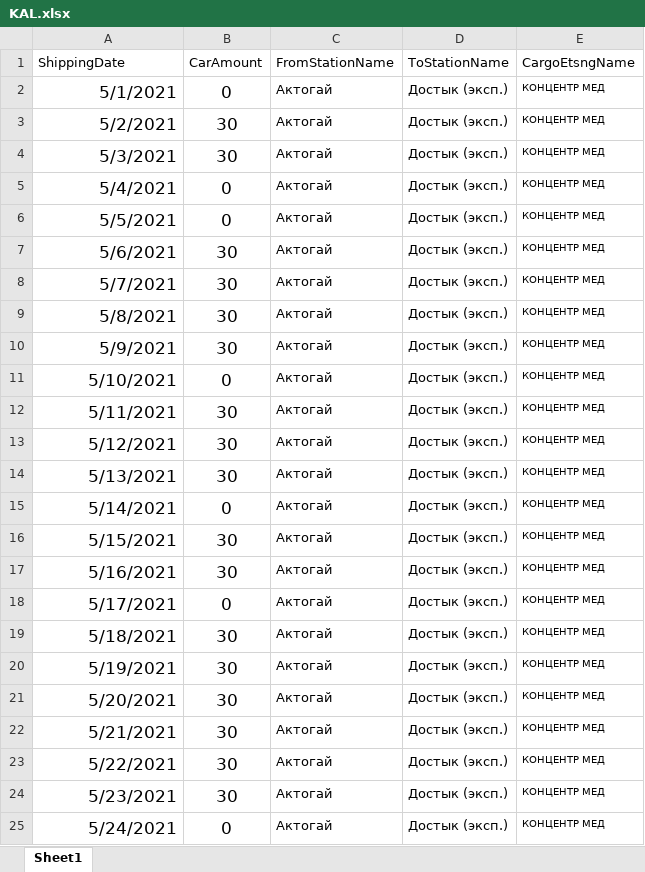
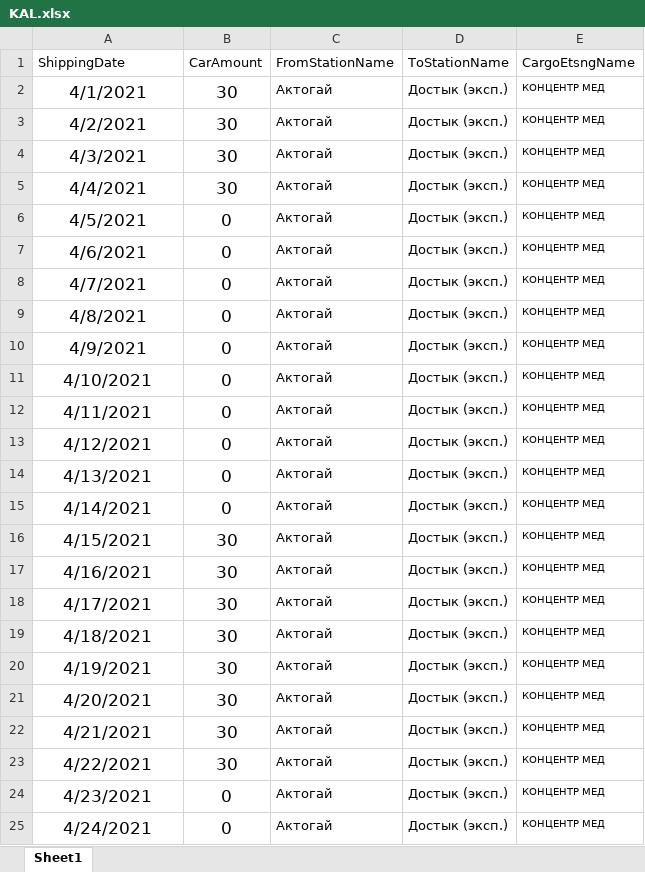
Before and after one commit to Khakim0508/Azurite_Analytics, an Excel workbook: src/algorithms/plan_fact_module/KAL.xlsx, sheet Sheet1, drawn as a sheet; only a part is shown; values as stored, in another font and other column widths than the file's, no borders; the diff covers the shown part only; the diff names each change by its address in the sheet, - before the commit and + after, or states it on an @@ line.

```diff
--- a/src/algorithms/plan_fact_module/KAL.xlsx (sheet Sheet1)
+++ b/src/algorithms/plan_fact_module/KAL.xlsx (sheet Sheet1)
-A2 (ShippingDate): 5/1/2021
+A2 (ShippingDate): 4/1/2021
-A2:A25 alignment: right
+A2:A25 alignment: center
-B2 (CarAmount): 0
+B2 (CarAmount): 30
-A3 (ShippingDate): 5/2/2021
+A3 (ShippingDate): 4/2/2021
-A4 (ShippingDate): 5/3/2021
+A4 (ShippingDate): 4/3/2021
-A5 (ShippingDate): 5/4/2021
+A5 (ShippingDate): 4/4/2021
-B5 (CarAmount): 0
+B5 (CarAmount): 30
-A6 (ShippingDate): 5/5/2021
+A6 (ShippingDate): 4/5/2021
-A7 (ShippingDate): 5/6/2021
+A7 (ShippingDate): 4/6/2021
-B7:B10 (CarAmount): 30
+B7:B10 (CarAmount): 0
-A8 (ShippingDate): 5/7/2021
+A8 (ShippingDate): 4/7/2021
-A9 (ShippingDate): 5/8/2021
+A9 (ShippingDate): 4/8/2021
-A10 (ShippingDate): 5/9/2021
+A10 (ShippingDate): 4/9/2021
-A11 (ShippingDate): 5/10/2021
+A11 (ShippingDate): 4/10/2021
-A12 (ShippingDate): 5/11/2021
+A12 (ShippingDate): 4/11/2021
-B12:B14 (CarAmount): 30
+B12:B14 (CarAmount): 0
-A13 (ShippingDate): 5/12/2021
+A13 (ShippingDate): 4/12/2021
-A14 (ShippingDate): 5/13/2021
+A14 (ShippingDate): 4/13/2021
-A15 (ShippingDate): 5/14/2021
+A15 (ShippingDate): 4/14/2021
-A16 (ShippingDate): 5/15/2021
+A16 (ShippingDate): 4/15/2021
-A17 (ShippingDate): 5/16/2021
+A17 (ShippingDate): 4/16/2021
-A18 (ShippingDate): 5/17/2021
+A18 (ShippingDate): 4/17/2021
-B18 (CarAmount): 0
+B18 (CarAmount): 30
-A19 (ShippingDate): 5/18/2021
+A19 (ShippingDate): 4/18/2021
-A20 (ShippingDate): 5/19/2021
+A20 (ShippingDate): 4/19/2021
-A21 (ShippingDate): 5/20/2021
+A21 (ShippingDate): 4/20/2021
-A22 (ShippingDate): 5/21/2021
+A22 (ShippingDate): 4/21/2021
-A23 (ShippingDate): 5/22/2021
+A23 (ShippingDate): 4/22/2021
-A24 (ShippingDate): 5/23/2021
+A24 (ShippingDate): 4/23/2021
-B24 (CarAmount): 30
+B24 (CarAmount): 0
-A25 (ShippingDate): 5/24/2021
+A25 (ShippingDate): 4/24/2021
```
Also changed, not shown: 2 removed rows, 56 edited cells and cell formats elsewhere in this sheet, src/algorithms/plan_fact_module/KBL.xlsx, 1 other file.
